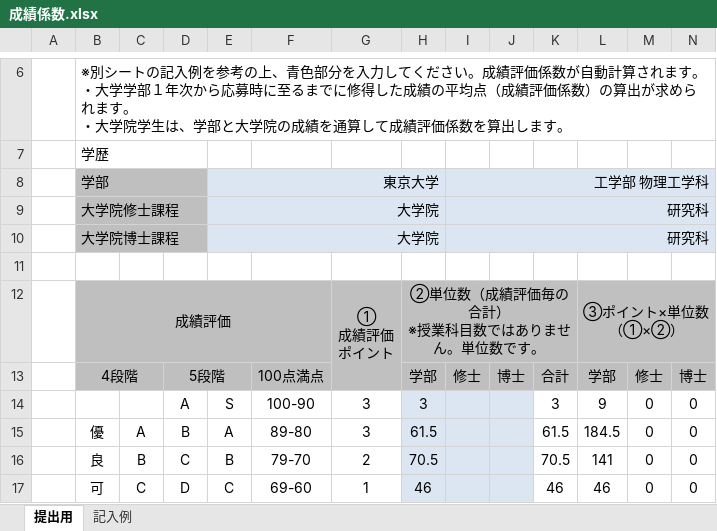
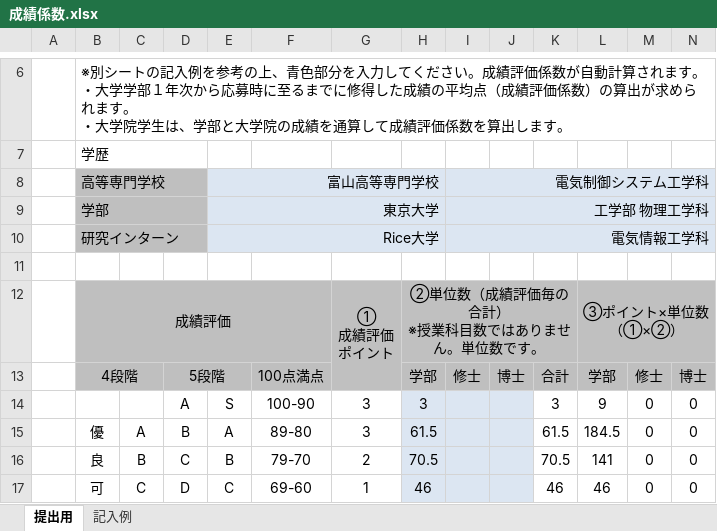
Before and after one commit to noruby/GitManagedProjects-Kagawalab, an Excel workbook: 奨学金/吉田奨学金/成績係数.xlsx, sheet 提出用, drawn as a sheet; only a part is shown, gaps mark what is left out; values as stored, in another font and other column widths than the file's, no borders; removed rows and columns are numbered as before the commit, all else as after; rows hold the shown columns only; the diff names each change by its address in the sheet, - before the commit and + after, or states it on an @@ line.

```diff
--- a/奨学金/吉田奨学金/成績係数.xlsx (sheet 提出用)
+++ b/奨学金/吉田奨学金/成績係数.xlsx (sheet 提出用)
+row 8:  | 高等専門学校 |  |  | 富山高等専門学校 |  |  |  | 電気制御システム工学科
-row 9:  | 大学院修士課程 |  |  | 大学院 |  |  |  | 研究科
-row 10:  | 大学院博士課程 |  |  | 大学院 |  |  |  | 研究科
+row 10:  | 研究インターン |  |  | Rice大学 |  |  |  | 電気情報工学科
```
Also changed, not shown: 15 other files.
